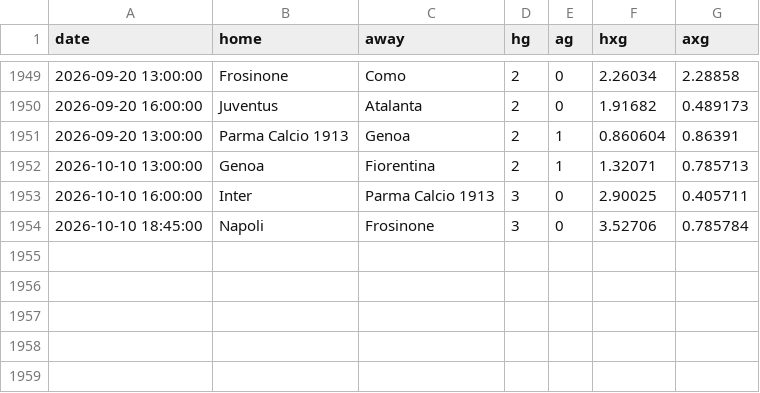
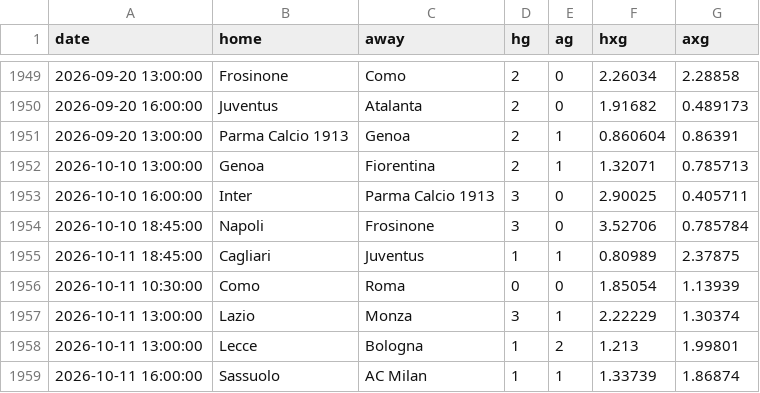
Before and after one commit to yorsbedoya-ui/pizarra-de-pronosticos, a CSV file: data/xg/I1.csv, drawn as a sheet; only a part is shown, gaps mark what is left out; the diff names each change by its address in the sheet, - before the commit and + after, or states it on an @@ line.

```diff
--- a/data/xg/I1.csv
+++ b/data/xg/I1.csv
+row 1955: 2026-10-11 18:45:00 | Cagliari | Juventus | 1 | 1 | 0.80989 | 2.37875
+row 1956: 2026-10-11 10:30:00 | Como | Roma | 0 | 0 | 1.85054 | 1.13939
+row 1957: 2026-10-11 13:00:00 | Lazio | Monza | 3 | 1 | 2.22229 | 1.30374
+row 1958: 2026-10-11 13:00:00 | Lecce | Bologna | 1 | 2 | 1.213 | 1.99801
+row 1959: 2026-10-11 16:00:00 | Sassuolo | AC Milan | 1 | 1 | 1.33739 | 1.86874
```
Also changed, not shown: data/xg/D1.csv, data/xg/E0.csv, 3 other files.
